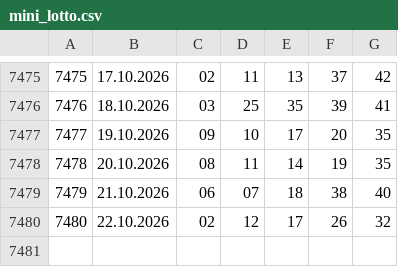
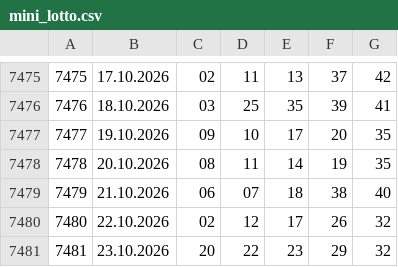
Before and after one commit to rescue3dcom-hub/lotto-data, a CSV file: mini_lotto.csv, drawn as a sheet; only a part is shown, gaps mark what is left out; the diff names each change by its address in the sheet, - before the commit and + after, or states it on an @@ line.

```diff
--- a/mini_lotto.csv
+++ b/mini_lotto.csv
+row 7481: 7481 | 23.10.2026 | 20 | 22 | 23 | 29 | 32
```
